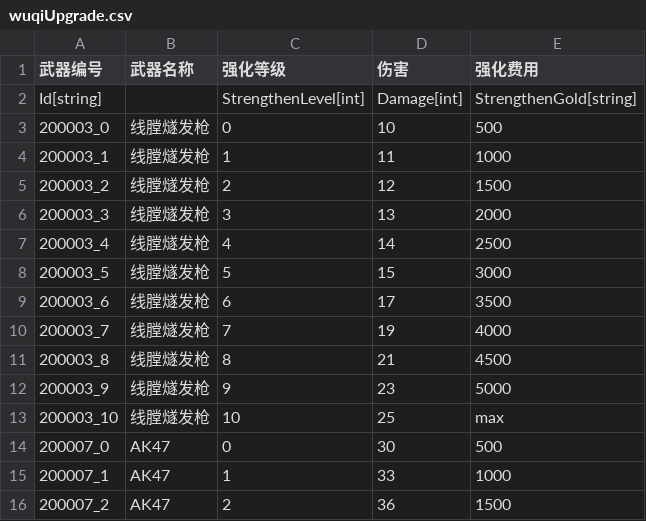
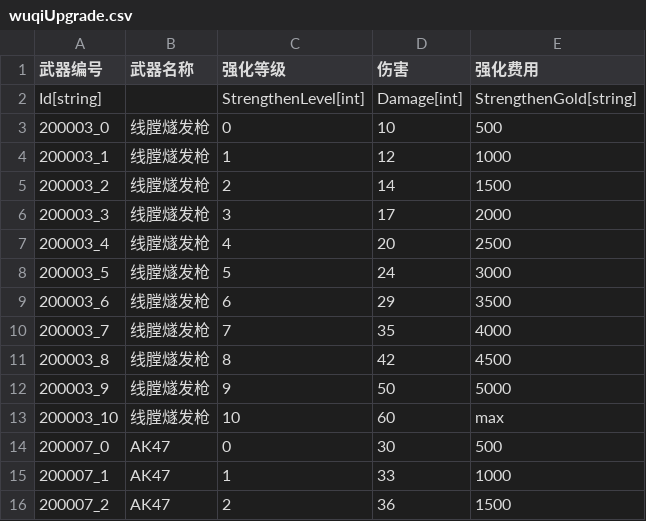
Before and after one commit to 1097195326/CompanyWork, a CSV file: SwampAttack/Resources/config/wuqiUpgrade.csv, drawn as a sheet; only a part is shown.

```diff
--- a/SwampAttack/Resources/config/wuqiUpgrade.csv
+++ b/SwampAttack/Resources/config/wuqiUpgrade.csv
@@ -3,12 +3,12 @@ Id[string],,StrengthenLevel[int],Damage[int],StrengthenGold[string]
 200003_0,线膛燧发枪,0,10,500
-200003_1,线膛燧发枪,1,11,1000
-200003_2,线膛燧发枪,2,12,1500
-200003_3,线膛燧发枪,3,13,2000
-200003_4,线膛燧发枪,4,14,2500
-200003_5,线膛燧发枪,5,15,3000
-200003_6,线膛燧发枪,6,17,3500
-200003_7,线膛燧发枪,7,19,4000
-200003_8,线膛燧发枪,8,21,4500
-200003_9,线膛燧发枪,9,23,5000
-200003_10,线膛燧发枪,10,25,max
+200003_1,线膛燧发枪,1,12,1000
+200003_2,线膛燧发枪,2,14,1500
+200003_3,线膛燧发枪,3,17,2000
+200003_4,线膛燧发枪,4,20,2500
+200003_5,线膛燧发枪,5,24,3000
+200003_6,线膛燧发枪,6,29,3500
+200003_7,线膛燧发枪,7,35,4000
+200003_8,线膛燧发枪,8,42,4500
+200003_9,线膛燧发枪,9,50,5000
+200003_10,线膛燧发枪,10,60,max
 200007_0,AK47,0,30,500
```
Also changed, not shown: 4 other files.
